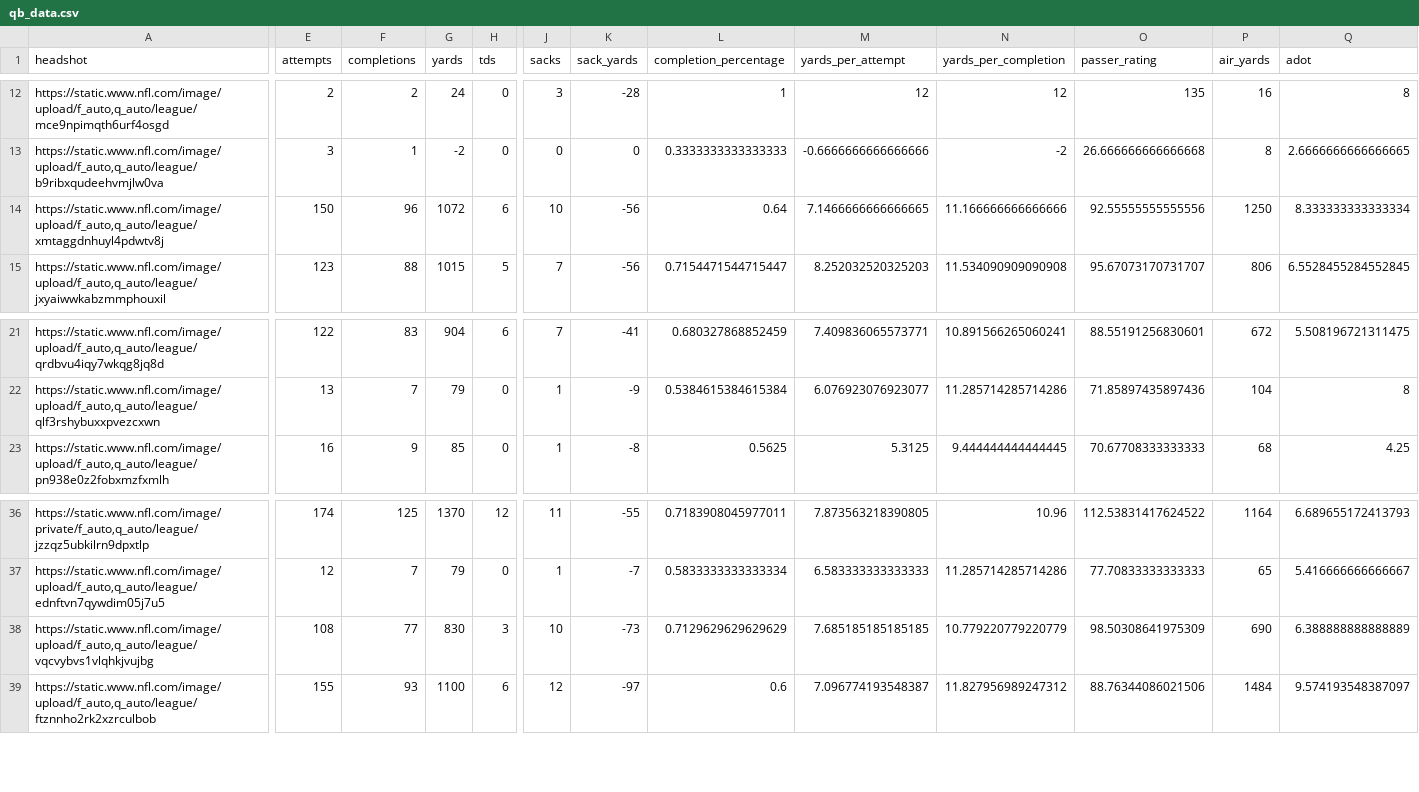
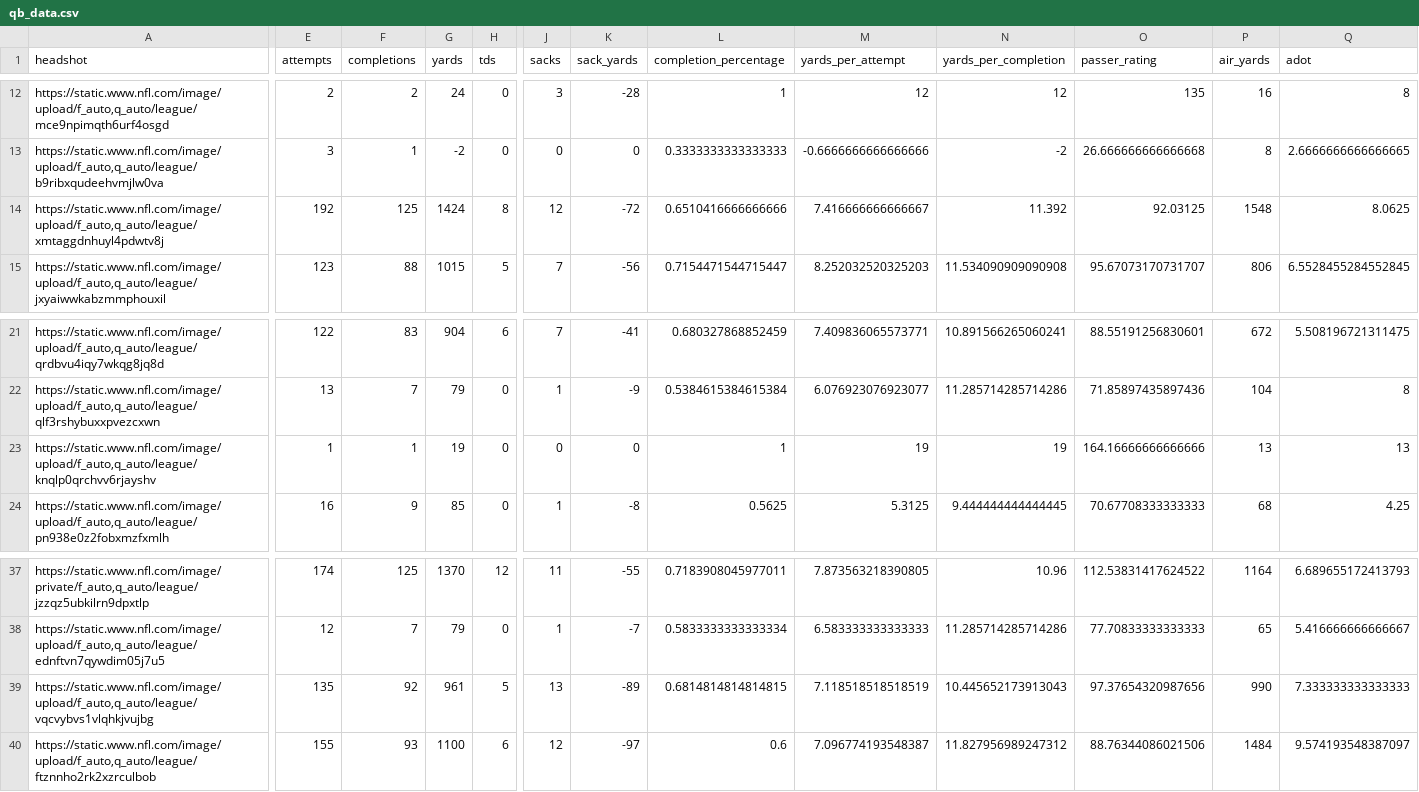
Before and after one commit to trashduty/fantasy_player_data, a CSV file: Data/qb_data.csv, drawn as a sheet; only a part is shown, gaps mark what is left out; addresses are those after the commit; rows hold the shown columns only; the diff covers the shown part only; the diff names each change by its address in the sheet, - before the commit and + after, or states it on an @@ line.

```diff
--- a/Data/qb_data.csv
+++ b/Data/qb_data.csv
-E14 (attempts): 150
+E14 (attempts): 192
-F14 (completions): 96
+F14 (completions): 125
-G14 (yards): 1072
+G14 (yards): 1424
-H14 (tds): 6
+H14 (tds): 8
-J14 (sacks): 10
+J14 (sacks): 12
-K14 (sack_yards): -56
+K14 (sack_yards): -72
-L14 (completion_percentage): 0.64
+L14 (completion_percentage): 0.6510416666666666
-M14 (yards_per_attempt): 7.1466666666666665
+M14 (yards_per_attempt): 7.416666666666667
-N14 (yards_per_completion): 11.166666666666666
+N14 (yards_per_completion): 11.392
-O14 (passer_rating): 92.55555555555556
+O14 (passer_rating): 92.03125
-P14 (air_yards): 1250
+P14 (air_yards): 1548
-Q14 (adot): 8.333333333333334
+Q14 (adot): 8.0625
+row 23: https://static.www.nfl.com/image/upload/f_auto,q_auto/league/knqlp0qrchvv6rjayshv | 1 | 1 | 19 | 0 | 0 | 0 | 1 | 19 | 19 | 164.16666666666666 | 13 | 13
-E39 (attempts): 108
+E39 (attempts): 135
-F39 (completions): 77
+F39 (completions): 92
-G39 (yards): 830
+G39 (yards): 961
-H39 (tds): 3
+H39 (tds): 5
-J39 (sacks): 10
+J39 (sacks): 13
-K39 (sack_yards): -73
+K39 (sack_yards): -89
-L39 (completion_percentage): 0.7129629629629629
+L39 (completion_percentage): 0.6814814814814815
-M39 (yards_per_attempt): 7.685185185185185
+M39 (yards_per_attempt): 7.118518518518519
-N39 (yards_per_completion): 10.779220779220779
+N39 (yards_per_completion): 10.445652173913043
-O39 (passer_rating): 98.50308641975309
+O39 (passer_rating): 97.37654320987656
-P39 (air_yards): 690
+P39 (air_yards): 990
-Q39 (adot): 6.388888888888889
+Q39 (adot): 7.333333333333333
```
Also changed, not shown: 17 edited cells elsewhere in this file, Data/rb_data.csv, Data/wr_data.csv.
